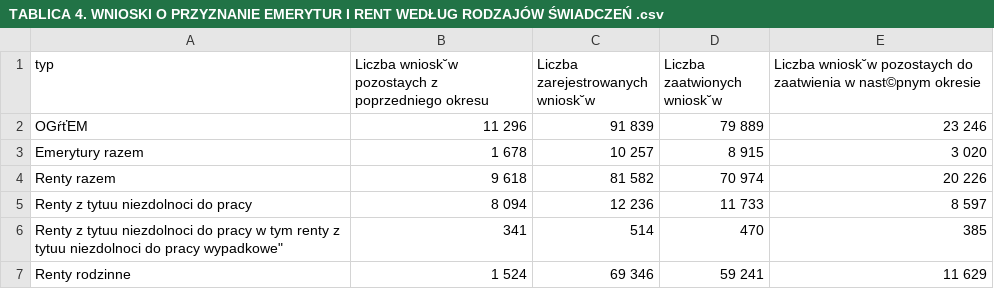
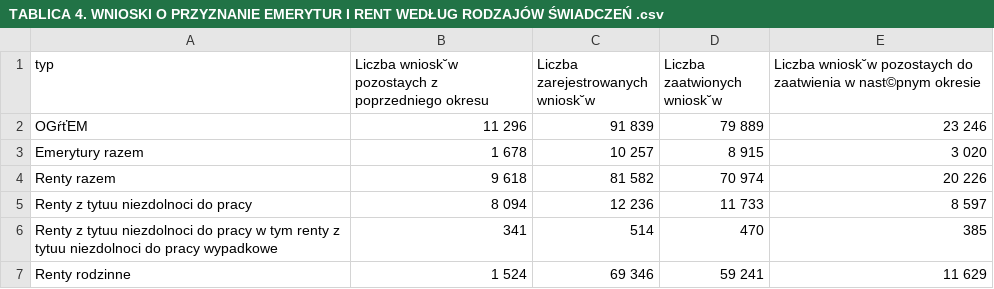
Before and after one commit to barbwozn/KRUS-data-, a CSV file: dane_excel_kwartalne/TABLICA 4. WNIOSKI O PRZYZNANIE EMERYTUR I RENT WEDŁUG RODZAJÓW ŚWIADCZEŃ .csv, drawn as a sheet; the diff names each change by its address in the sheet, - before the commit and + after, or states it on an @@ line.

Commit message:
Update TABLICA 4. WNIOSKI O PRZYZNANIE EMERYTUR I RENT WEDŁUG RODZAJÓW ŚWIADCZEŃ .csv

```diff
--- a/dane_excel_kwartalne/TABLICA 4. WNIOSKI O PRZYZNANIE EMERYTUR I RENT WEDŁUG RODZAJÓW ŚWIADCZEŃ .csv
+++ b/dane_excel_kwartalne/TABLICA 4. WNIOSKI O PRZYZNANIE EMERYTUR I RENT WEDŁUG RODZAJÓW ŚWIADCZEŃ .csv
-A6 (typ): …do pracy wypadkowe"
+A6 (typ): …do pracy wypadkowe
```
